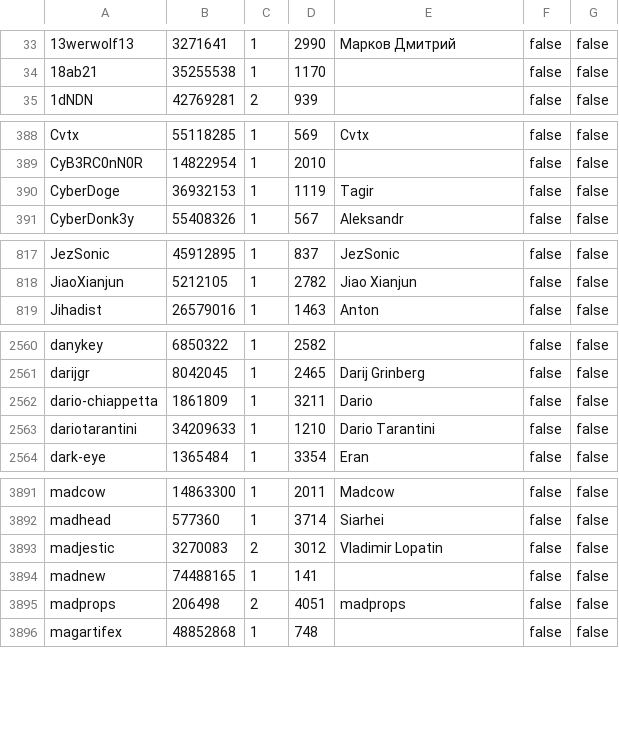
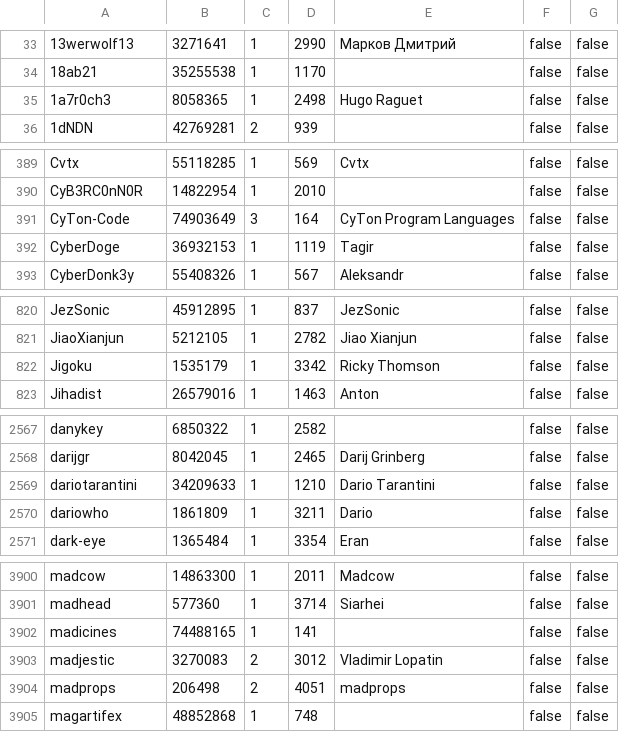
Before and after one commit to travisbrown/octocrabby, a CSV file: data/rms-support-letter-contributors.csv, drawn as a sheet; only a part is shown, gaps mark what is left out; removed rows and columns are numbered as before the commit, all else as after; the diff covers the shown part only; the diff names each change by its address in the sheet, - before the commit and + after, or states it on an @@ line.

Commit message:
Update rms-support-letter contributors file

```diff
--- a/data/rms-support-letter-contributors.csv
+++ b/data/rms-support-letter-contributors.csv
+row 35: 1a7r0ch3 | 8058365 | 1 | 2498 | Hugo Raguet | false | false
+row 391: CyTon-Code | 74903649 | 3 | 164 | CyTon Program Languages | false | false
+row 822: Jigoku | 1535179 | 1 | 3342 | Ricky Thomson | false | false
-row 2562: dario-chiappetta | 1861809 | 1 | 3211 | Dario | false | false
+row 2570: dariowho | 1861809 | 1 | 3211 | Dario | false | false
+row 3902: madicines | 74488165 | 1 | 141 |  | false | false
-row 3894: madnew | 74488165 | 1 | 141 |  | false | false
```
Also changed, not shown: 14 added rows, 5 removed rows and 9 edited cells elsewhere in this file.
